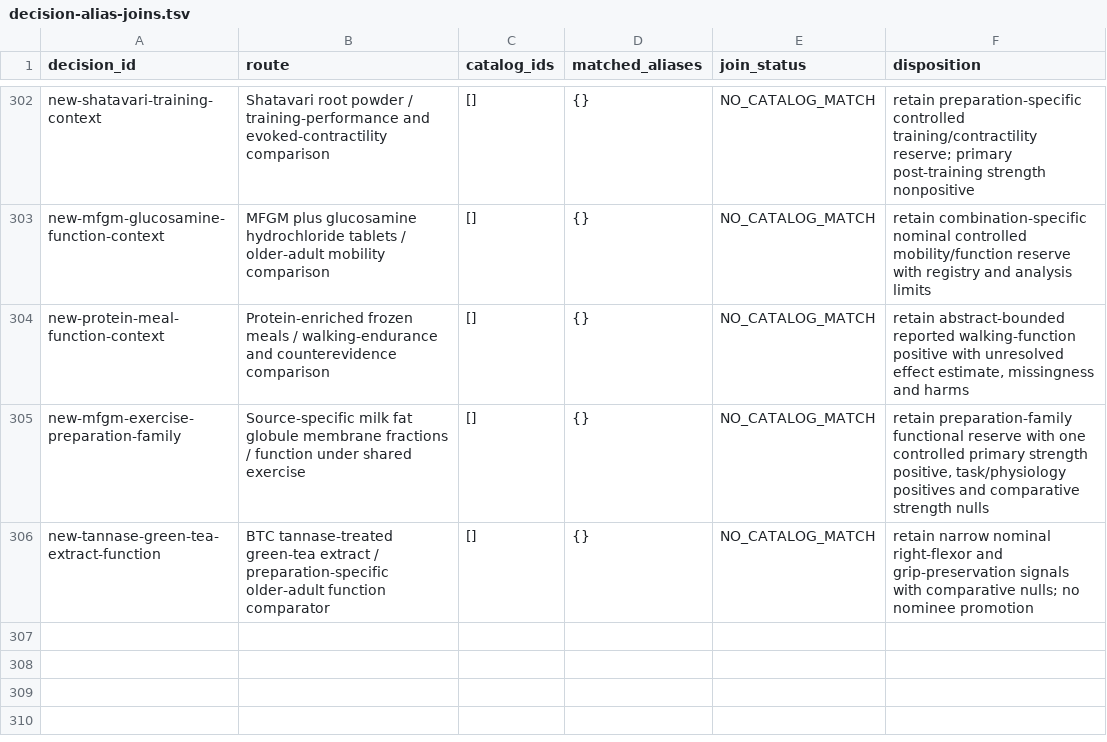
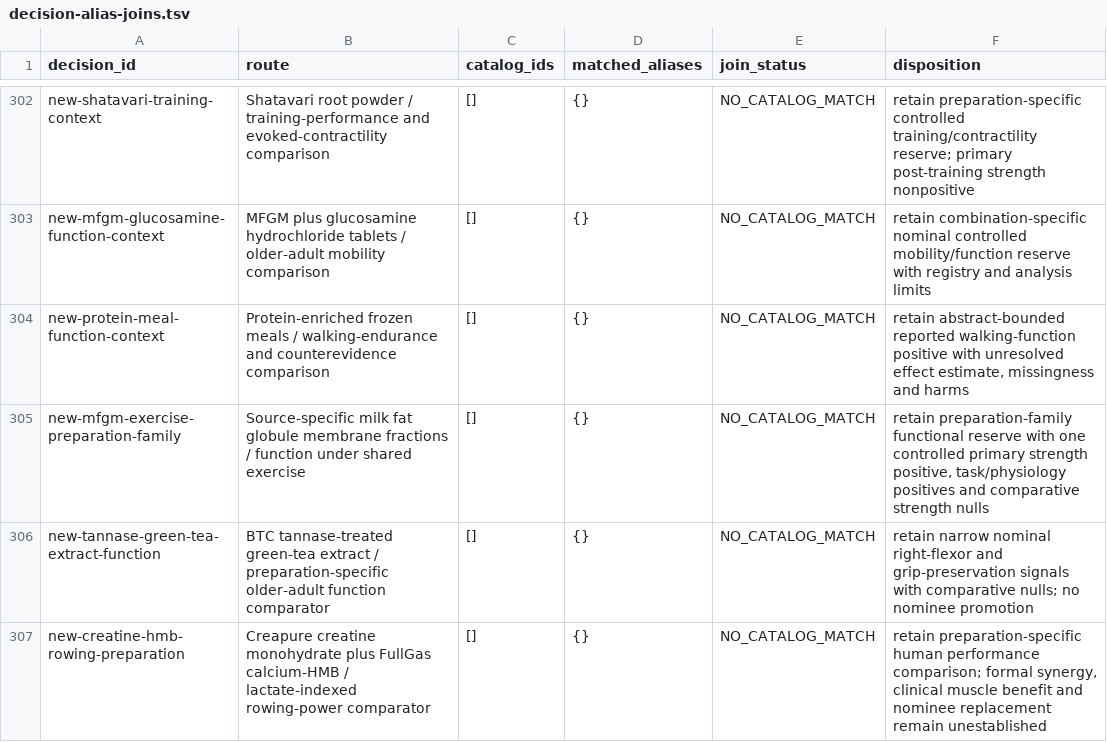
Before and after one commit to EternaPeptix/mva-hackathon, a TSV file: workflow/track2-drug-census/decision-alias-joins.tsv, drawn as a sheet; only a part is shown, gaps mark what is left out.

Commit message:
Qualify preparation-specific creatine HMB rowing evidence

```diff
--- a/workflow/track2-drug-census/decision-alias-joins.tsv
+++ b/workflow/track2-drug-census/decision-alias-joins.tsv
@@ -306 +306,2 @@ new-mfgm-exercise-preparation-family	Source-specific milk fat globule membrane f
 new-tannase-green-tea-extract-function	BTC tannase-treated green-tea extract / preparation-specific older-adult function comparator	[]	{}	NO_CATALOG_MATCH	retain narrow nominal right-flexor and grip-preservation signals with comparative nulls; no nominee promotion
+new-creatine-hmb-rowing-preparation	Creapure creatine monohydrate plus FullGas calcium-HMB / lactate-indexed rowing-power comparator	[]	{}	NO_CATALOG_MATCH	retain preparation-specific human performance comparison; formal synergy, clinical muscle benefit and nominee replacement remain unestablished
```
Also changed, not shown: 10 other files.
